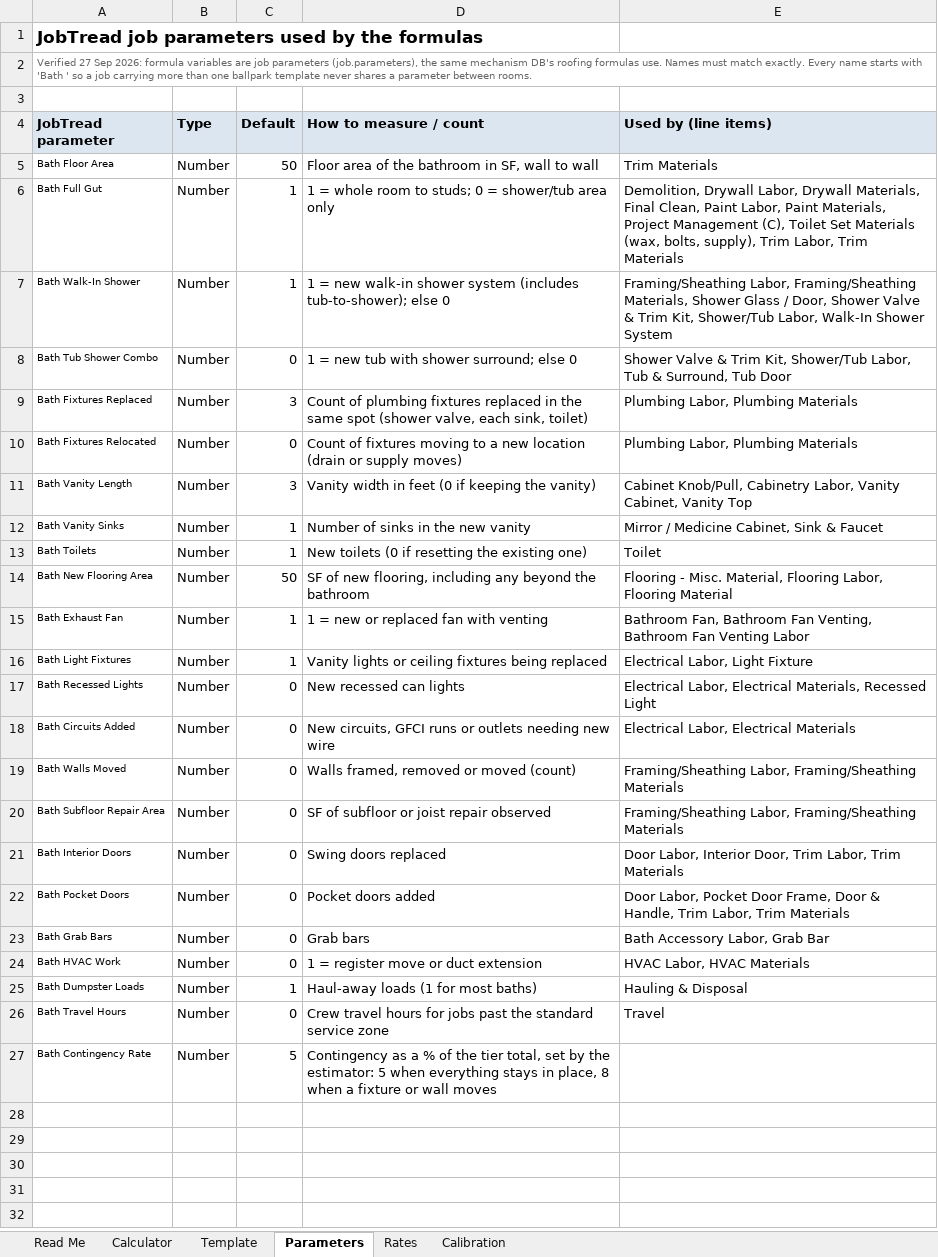
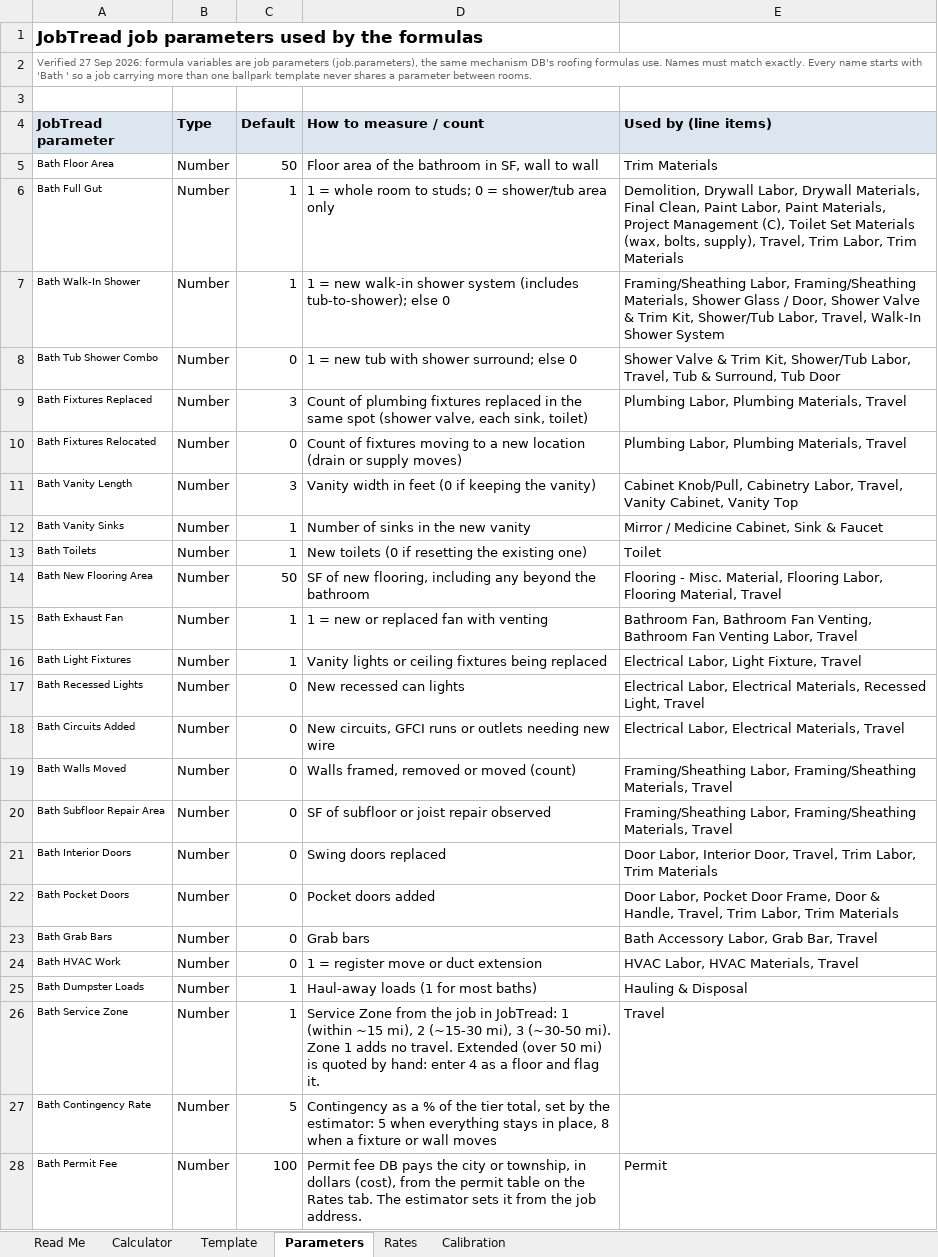
Before and after one commit to bledsoecw/DB-Estimator, an Excel workbook: docs/ballpark/bathroom-ballpark-template.xlsx, sheet Parameters, drawn as a sheet; values as stored, in another font and other column widths than the file's, no borders; removed rows and columns are numbered as before the commit, all else as after; the diff names each change by its address in the sheet, - before the commit and + after, or states it on an @@ line.

```diff
--- a/docs/ballpark/bathroom-ballpark-template.xlsx (sheet Parameters)
+++ b/docs/ballpark/bathroom-ballpark-template.xlsx (sheet Parameters)
-E6 (Used by (line items)): …bolts, supply), Trim Labor,…
+E6 (Used by (line items)): …bolts, supply), Travel, Trim Labor,…
-E7 (Used by (line items)): …Shower/Tub Labor, Walk-In Shower…
+E7 (Used by (line items)): …Shower/Tub Labor, Travel, Walk-In Shower…
-E8 (Used by (line items)): …Shower/Tub Labor, Tub &…
+E8 (Used by (line items)): …Shower/Tub Labor, Travel, Tub &…
-E9:E10 (Used by (line items)): Plumbing Labor, Plumbing Materials
+E9:E10 (Used by (line items)): Plumbing Labor, Plumbing Materials, Travel
-E11 (Used by (line items)): …Cabinetry Labor, Vanity Cabinet,…
+E11 (Used by (line items)): …Cabinetry Labor, Travel, Vanity Cabinet,…
-E14 (Used by (line items)): …Labor, Flooring Material
+E14 (Used by (line items)): …Labor, Flooring Material, Travel
-E15 (Used by (line items)): …Fan Venting Labor
+E15 (Used by (line items)): …Fan Venting Labor, Travel
-E16 (Used by (line items)): Electrical Labor, Light Fixture
+E16 (Used by (line items)): Electrical Labor, Light Fixture, Travel
-E17 (Used by (line items)): …Materials, Recessed Light
+E17 (Used by (line items)): …Materials, Recessed Light, Travel
-E18 (Used by (line items)): Electrical Labor, Electrical Materials
+E18 (Used by (line items)): Electrical Labor, Electrical Materials, Travel
-E19:E20 (Used by (line items)): …Labor, Framing/Sheathing Materials
+E19:E20 (Used by (line items)): …Labor, Framing/Sheathing Materials, Travel
-E21 (Used by (line items)): …Interior Door, Trim Labor,…
+E21 (Used by (line items)): …Interior Door, Travel, Trim Labor,…
-E22 (Used by (line items)): …& Handle, Trim Labor,…
+E22 (Used by (line items)): …& Handle, Travel, Trim Labor,…
-E23 (Used by (line items)): Bath Accessory Labor, Grab Bar
+E23 (Used by (line items)): Bath Accessory Labor, Grab Bar, Travel
-E24 (Used by (line items)): HVAC Labor, HVAC Materials
+E24 (Used by (line items)): HVAC Labor, HVAC Materials, Travel
-row 26: Bath Travel Hours | Number | 0 | Crew travel hours for jobs past the standard service zone | Travel
+row 26: Bath Service Zone | Number | 1 | Service Zone from the job in JobTread: 1 (within ~15 mi), 2 (~15-30 mi), 3 (~30-50 mi). Zone 1 adds no travel. Extended (over 50 mi) is quoted by hand: enter 4 as a floor and flag it. | Travel
+row 28: Bath Permit Fee | Number | 100 | Permit fee DB pays the city or township, in dollars (cost), from the permit table on the Rates tab. The estimator sets it from the job address. | Permit
```
Also changed, not shown: sheet Rates, sheet Calibration, sheet Template, sheet Calculator, formulas that keep their value, docs/ballpark/addition-ballpark-template.xlsx, docs/ballpark/kitchen-ballpark-template.xlsx, 22 other files.
